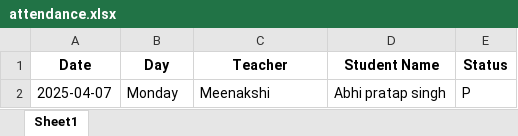
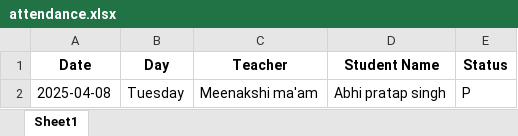
Before and after one commit to Abhipratapsingh123/Attendance_with_face_recognition, an Excel workbook: database/attendance.xlsx, sheet Sheet1, drawn as a sheet; values as stored, in another font and other column widths than the file's, no borders; the diff names each change by its address in the sheet, - before the commit and + after, or states it on an @@ line.

```diff
--- a/database/attendance.xlsx (sheet Sheet1)
+++ b/database/attendance.xlsx (sheet Sheet1)
-A2 (Date): 2025-04-07
+A2 (Date): 2025-04-08
-B2 (Day): Monday
+B2 (Day): Tuesday
-C2 (Teacher): Meenakshi
+C2 (Teacher): Meenakshi ma'am
```
Also changed, not shown: 3 other files.
